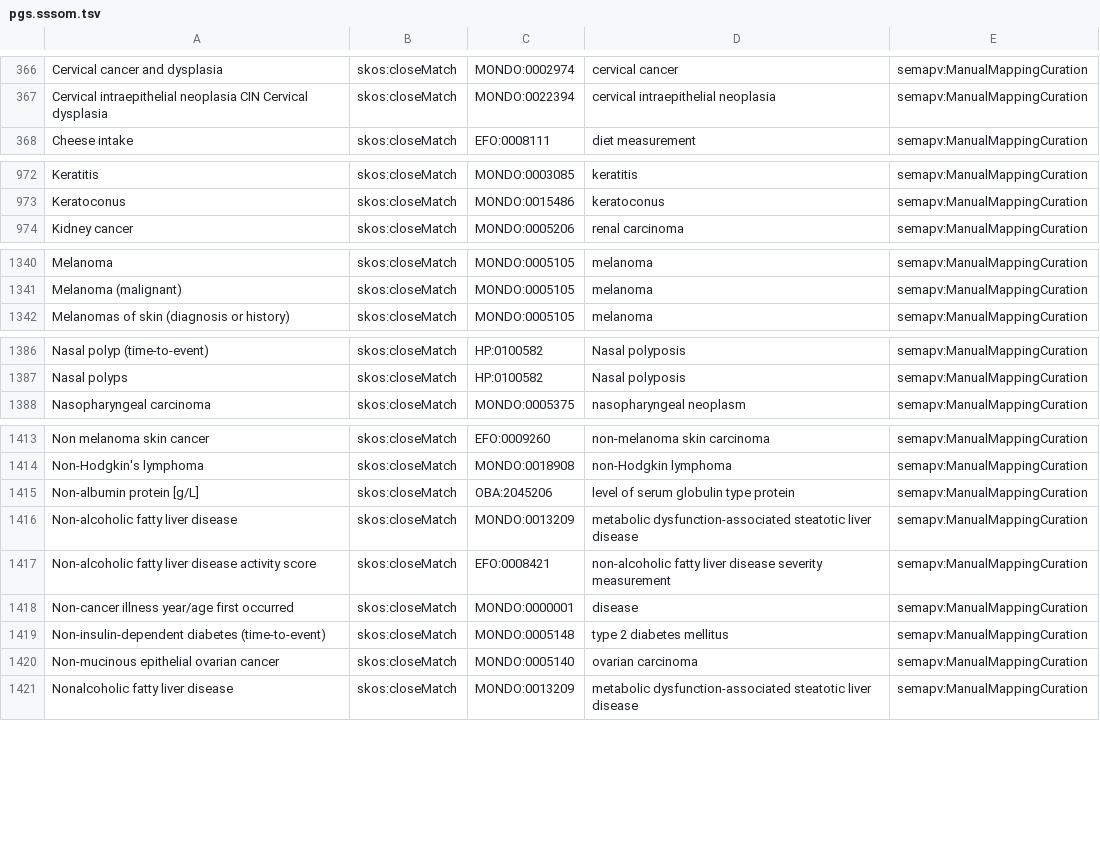
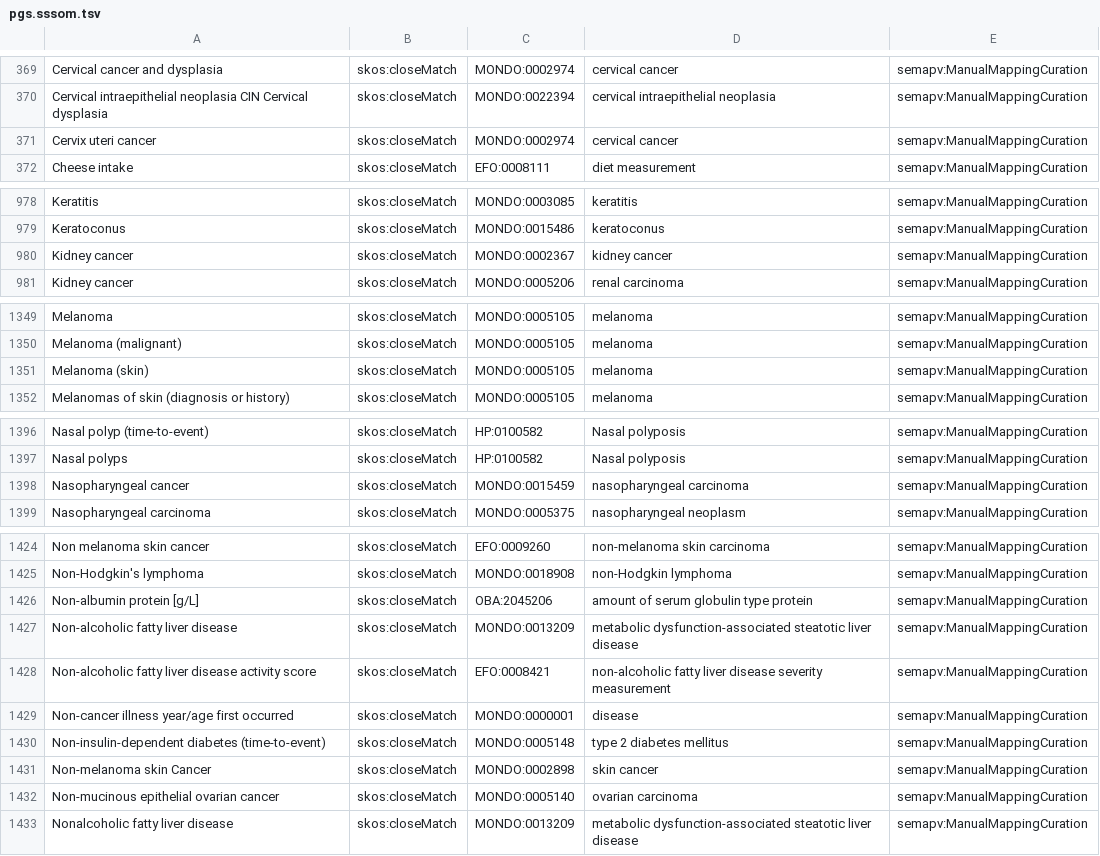
Before and after one commit to mapping-commons/ebi-text-mappings, a TSV file: mappings/pgs.sssom.tsv, drawn as a sheet; only a part is shown, gaps mark what is left out; the diff covers the shown part only.

```diff
--- a/mappings/pgs.sssom.tsv
+++ b/mappings/pgs.sssom.tsv
@@ -367,2 +370,3 @@ Cervical cancer and dysplasia	skos:closeMatch	MONDO:0002974	cervical cancer	sema
 Cervical intraepithelial neoplasia CIN Cervical dysplasia	skos:closeMatch	MONDO:0022394	cervical intraepithelial neoplasia	semapv:ManualMappingCuration
+Cervix uteri cancer	skos:closeMatch	MONDO:0002974	cervical cancer	semapv:ManualMappingCuration
 Cheese intake	skos:closeMatch	EFO:0008111	diet measurement	semapv:ManualMappingCuration
@@ -973,2 +979,3 @@ Keratitis	skos:closeMatch	MONDO:0003085	keratitis	semapv:ManualMappingCuration
 Keratoconus	skos:closeMatch	MONDO:0015486	keratoconus	semapv:ManualMappingCuration
+Kidney cancer	skos:closeMatch	MONDO:0002367	kidney cancer	semapv:ManualMappingCuration
 Kidney cancer	skos:closeMatch	MONDO:0005206	renal carcinoma	semapv:ManualMappingCuration
@@ -1341,2 +1350,3 @@ Melanoma	skos:closeMatch	MONDO:0005105	melanoma	semapv:ManualMappingCuration
 Melanoma (malignant)	skos:closeMatch	MONDO:0005105	melanoma	semapv:ManualMappingCuration
+Melanoma (skin)	skos:closeMatch	MONDO:0005105	melanoma	semapv:ManualMappingCuration
 Melanomas of skin (diagnosis or history)	skos:closeMatch	MONDO:0005105	melanoma	semapv:ManualMappingCuration
@@ -1387,2 +1397,3 @@ Nasal polyp (time-to-event)	skos:closeMatch	HP:0100582	Nasal polyposis	semapv:Ma
 Nasal polyps	skos:closeMatch	HP:0100582	Nasal polyposis	semapv:ManualMappingCuration
+Nasopharyngeal cancer	skos:closeMatch	MONDO:0015459	nasopharyngeal carcinoma	semapv:ManualMappingCuration
 Nasopharyngeal carcinoma	skos:closeMatch	MONDO:0005375	nasopharyngeal neoplasm	semapv:ManualMappingCuration
@@ -1414,3 +1425,3 @@ Non melanoma skin cancer	skos:closeMatch	EFO:0009260	non-melanoma skin carcinoma
 Non-Hodgkin's lymphoma	skos:closeMatch	MONDO:0018908	non-Hodgkin lymphoma	semapv:ManualMappingCuration
-Non-albumin protein [g/L]	skos:closeMatch	OBA:2045206	level of serum globulin type protein	semapv:ManualMappingCuration
+Non-albumin protein [g/L]	skos:closeMatch	OBA:2045206	amount of serum globulin type protein	semapv:ManualMappingCuration
 Non-alcoholic fatty liver disease	skos:closeMatch	MONDO:0013209	metabolic dysfunction-associated steatotic liver disease	semapv:ManualMappingCuration
@@ -1419,2 +1430,3 @@ Non-cancer illness year/age first occurred	skos:closeMatch	MONDO:0000001	disease
 Non-insulin-dependent diabetes (time-to-event)	skos:closeMatch	MONDO:0005148	type 2 diabetes mellitus	semapv:ManualMappingCuration
+Non-melanoma skin Cancer	skos:closeMatch	MONDO:0002898	skin cancer	semapv:ManualMappingCuration
 Non-mucinous epithelial ovarian cancer	skos:closeMatch	MONDO:0005140	ovarian carcinoma	semapv:ManualMappingCuration
```
Also changed, not shown: 12 added rows and 19 edited cells elsewhere in this file.
